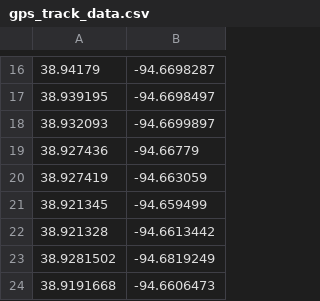
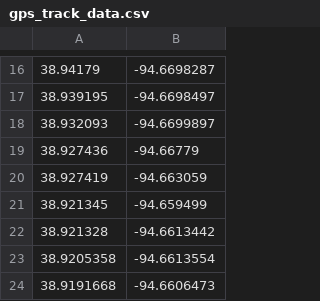
Before and after one commit to psvaibhav/jastec_sprint_sim, a CSV file: devices/A1000121FABE/gps_track_data.csv (was data/gps_track_data.csv), drawn as a sheet; only a part is shown, gaps mark what is left out; removed rows and columns are numbered as before the commit, all else as after; the diff names each change by its address in the sheet, - before the commit and + after, or states it on an @@ line.

```diff
--- a/data/gps_track_data.csv
+++ b/devices/A1000121FABE/gps_track_data.csv
-row 23: 38.9281502 | -94.6819249
+row 23: 38.9205358 | -94.6613554
```
Also changed, not shown: 8 other files.
